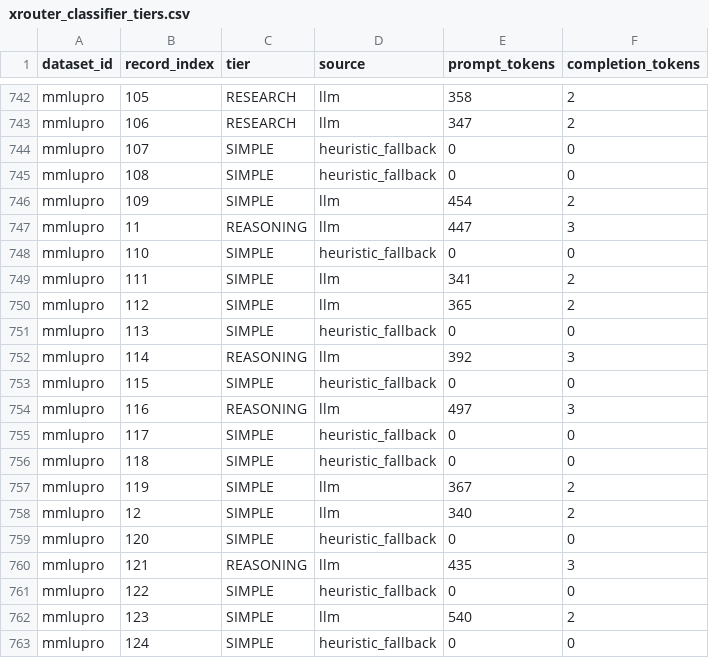
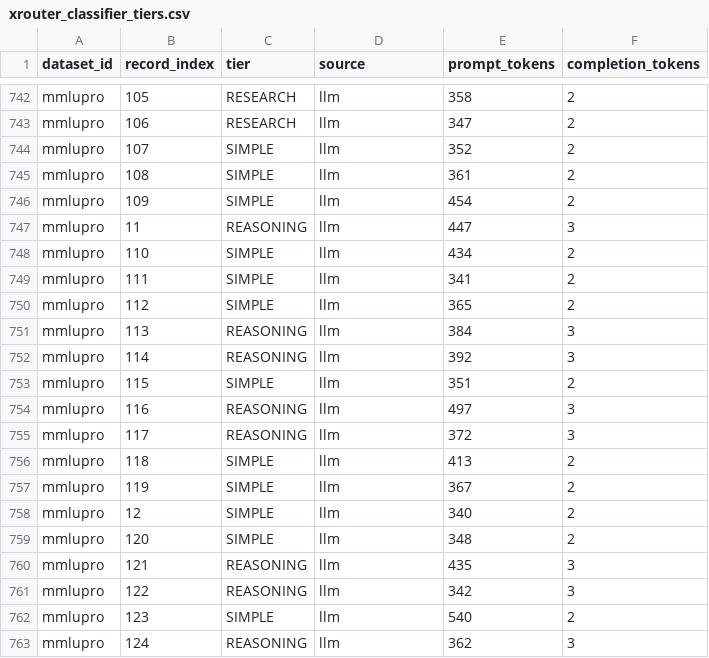
Before and after one commit to meijamke/LLMRouterBench, a CSV file: results/xrouter_classifier_tiers.csv, drawn as a sheet; only a part is shown, gaps mark what is left out; the diff covers the shown part only.

Commit message:
fix(eval): 端侧成本计0、彻底解决4B限流、补齐MaxExpert/CategoryExpert基线
- 成本口径：端侧4B/8B/9B/14B本地推理成本=0，云侧DeepSeek=2.0/8.0
- 4B限流彻底解决：300s超时+并发6+退避重试，56题全恢复(llm 882/882)
- 新增 eval_3model_full.py：5模型池全基线(MaxExpert/CategoryExpert/Oracle/AVG/Random)
- 结果：XRouter启发式46.26%/¥0.086、LLM58.62%/¥3.245；MaxExpert84.13%、CategoryExpert84.35%、Oracle93.99%

```diff
--- a/results/xrouter_classifier_tiers.csv
+++ b/results/xrouter_classifier_tiers.csv
@@ -743,21 +743,21 @@ mmlupro,105,RESEARCH,llm,358,2
 mmlupro,106,RESEARCH,llm,347,2
-mmlupro,107,SIMPLE,heuristic_fallback,0,0
-mmlupro,108,SIMPLE,heuristic_fallback,0,0
+mmlupro,107,SIMPLE,llm,352,2
+mmlupro,108,SIMPLE,llm,361,2
 mmlupro,109,SIMPLE,llm,454,2
 mmlupro,11,REASONING,llm,447,3
-mmlupro,110,SIMPLE,heuristic_fallback,0,0
+mmlupro,110,SIMPLE,llm,434,2
 mmlupro,111,SIMPLE,llm,341,2
 mmlupro,112,SIMPLE,llm,365,2
-mmlupro,113,SIMPLE,heuristic_fallback,0,0
+mmlupro,113,REASONING,llm,384,3
 mmlupro,114,REASONING,llm,392,3
-mmlupro,115,SIMPLE,heuristic_fallback,0,0
+mmlupro,115,SIMPLE,llm,351,2
 mmlupro,116,REASONING,llm,497,3
-mmlupro,117,SIMPLE,heuristic_fallback,0,0
-mmlupro,118,SIMPLE,heuristic_fallback,0,0
+mmlupro,117,REASONING,llm,372,3
+mmlupro,118,SIMPLE,llm,413,2
 mmlupro,119,SIMPLE,llm,367,2
 mmlupro,12,SIMPLE,llm,340,2
-mmlupro,120,SIMPLE,heuristic_fallback,0,0
+mmlupro,120,SIMPLE,llm,348,2
 mmlupro,121,REASONING,llm,435,3
-mmlupro,122,SIMPLE,heuristic_fallback,0,0
+mmlupro,122,REASONING,llm,342,3
 mmlupro,123,SIMPLE,llm,540,2
-mmlupro,124,SIMPLE,heuristic_fallback,0,0
+mmlupro,124,REASONING,llm,362,3
```
Also changed, not shown: 154 edited cells elsewhere in this file, 8 other files.
